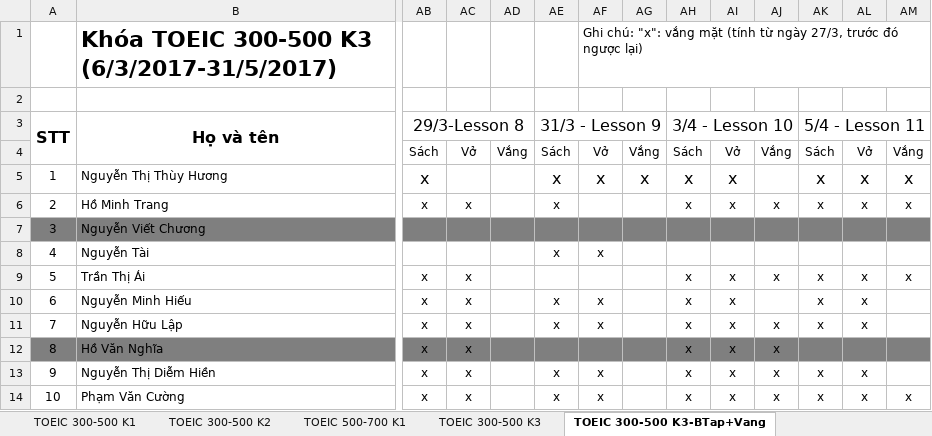
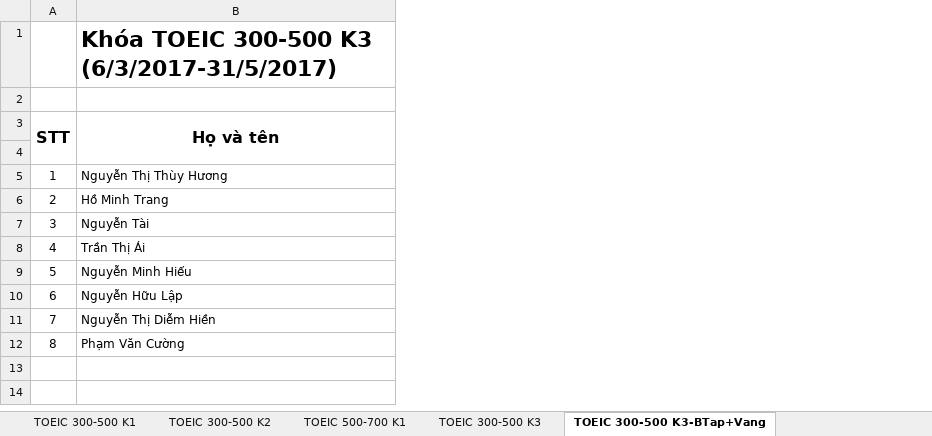
Before and after one commit to dhphong87/Success, an Excel workbook: Danh Sach Lop/Offline TOEIC.xlsx, sheet TOEIC 300-500 K3-BTap+Vang, drawn as a sheet; only a part is shown, gaps mark what is left out; values as stored, in another font and other column widths than the file's, no borders; removed rows and columns are numbered as before the commit, all else as after; rows hold the shown columns only; the diff covers the shown part only; the diff names each change by its address in the sheet, - before the commit and + after, or states it on an @@ line.

```diff
--- a/Danh Sach Lop/Offline TOEIC.xlsx (sheet TOEIC 300-500 K3-BTap+Vang)
+++ b/Danh Sach Lop/Offline TOEIC.xlsx (sheet TOEIC 300-500 K3-BTap+Vang)
@@ column AB (29/3-Lesson 8) hidden, rows 4-6: Sách | x | x; rows 9-11: all x; rows 13-14: x | x @@
@@ column AC hidden, rows 4-6: Vở |  | x; rows 9-11: all x; rows 13-14: x | x @@
@@ column AD hidden, row 4: Vắng @@
@@ column AE (31/3 - Lesson 9) hidden, rows 4-6: Sách | x | x; rows 8-11: x |  | x | x; rows 13-14: x | x @@
@@ column AF hidden, rows 1-5: Ghi chú: "x": vắng mặt (tính từ ngày 27/3, trước đó ngược lại) |  |  | Vở | x; rows 8-11: x |  | x | x; rows 13-14: x | x @@
@@ column AG hidden, rows 4-5: Vắng | x @@
@@ column AH (3/4 - Lesson 10) hidden, rows 4-6: Sách | x | x; rows 9-11: all x; rows 13-14: x | x @@
@@ column AI hidden, rows 4-6: Vở | x | x; rows 9-11: all x; rows 13-14: x | x @@
@@ column AJ hidden, rows 4-6: Vắng |  | x; rows 9-11: x |  | x; rows 13-14: x | x @@
@@ column AK (5/4 - Lesson 11) hidden, rows 4-6: Sách | x | x; rows 9-11: all x; rows 13-14: x | x @@
@@ column AL hidden, rows 4-6: Vở | x | x; rows 9-11: all x; rows 13-14: x | x @@
@@ column AM hidden, rows 4-6: Vắng | x | x; row 9: x; row 14: x @@
-row 7: 3 | Nguyễn Viết Chương
@@ column A (STT) renumbered from row 7 down @@
-row 12: 8 | Hồ Văn Nghĩa | x | x |  |  |  |  | x | x | x
```
Also changed, not shown: 9 removed columns and 6 edited cells elsewhere in this sheet.
